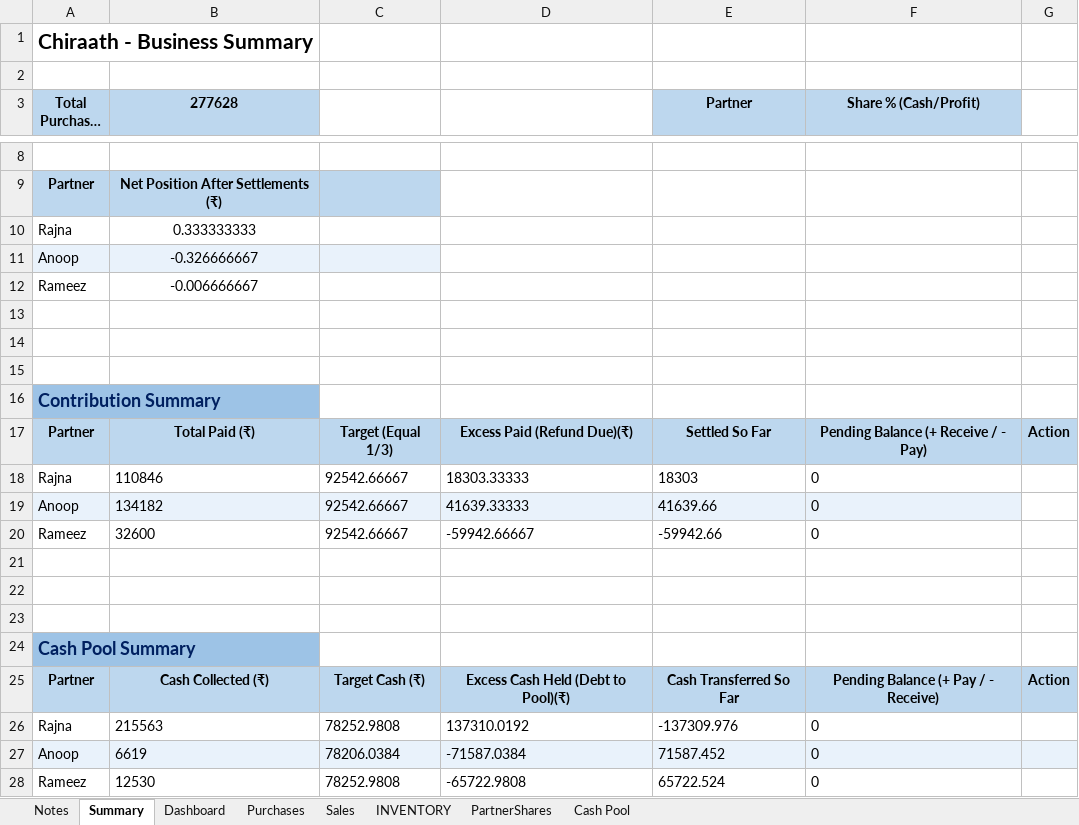
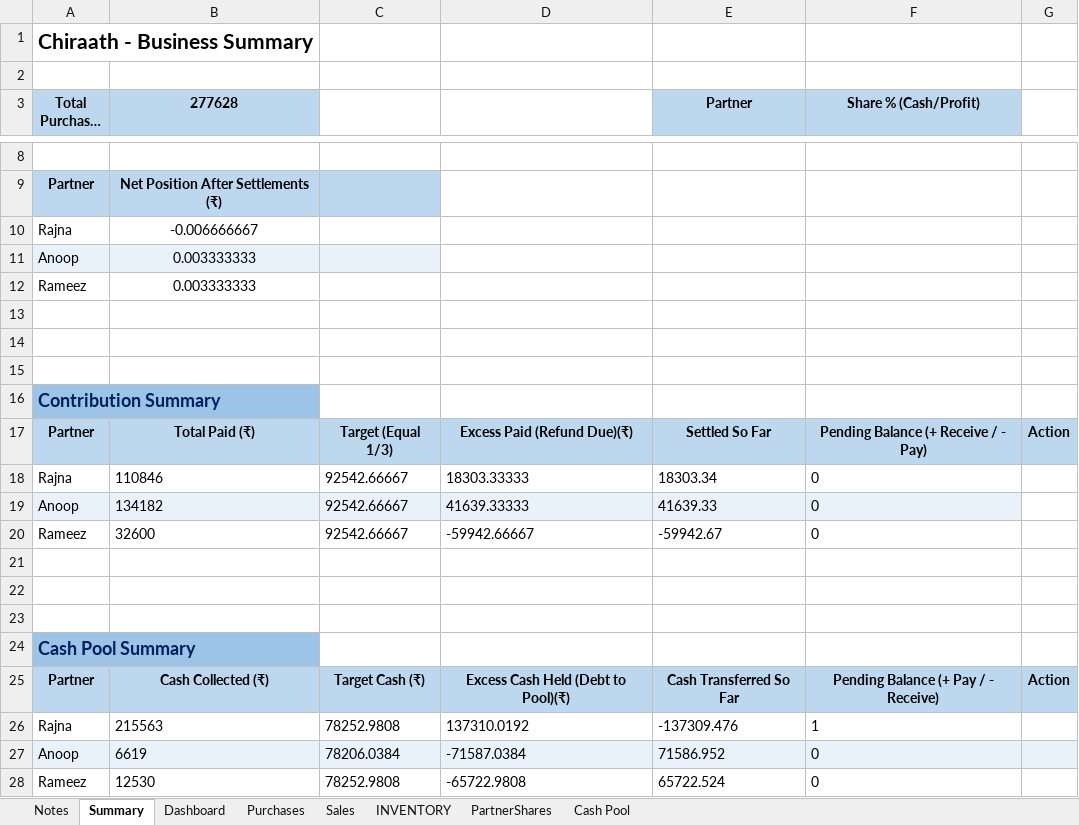
Before and after one commit to anoopp87/chiraath-partner-dashboard, an Excel workbook: docs/Chiraath-Business-Summary-Latest.xlsx, sheet Summary, drawn as a sheet; only a part is shown, gaps mark what is left out; long unchanged cells end in …; values as stored, in another font and other column widths than the file's, no borders; the diff names each change by its address in the sheet, - before the commit and + after, or states it on an @@ line.

Commit message:
Latest updates

```diff
--- a/docs/Chiraath-Business-Summary-Latest.xlsx (sheet Summary)
+++ b/docs/Chiraath-Business-Summary-Latest.xlsx (sheet Summary)
-B10 (277628): 0.333333333
+B10 (277628): -0.006666667
-B11 (277628): -0.326666667
+B11 (277628): 0.003333333
-B12 (277628): -0.006666667
+B12 (277628): 0.003333333
-E18 (Partner): 18303
+E18 (Partner): 18303.34
-E19 (Partner): 41639.66
+E19 (Partner): 41639.33
-E20 (Partner): -59942.66
+E20 (Partner): -59942.67
-E26 (Partner): -137309.976
+E26 (Partner): -137309.476
-F26 (Share % (Cash/Profit)): 0
+F26 (Share % (Cash/Profit)): 1
-E27 (Partner): 71587.452
+E27 (Partner): 71586.952
```
Also changed, not shown: sheet PartnerShares, sheet Cash Pool, input/Chiraath - Business Summary - Latest.xlsx, 1 other file.
